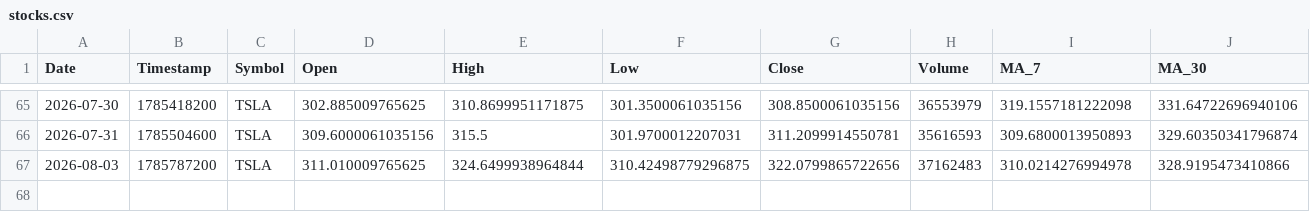
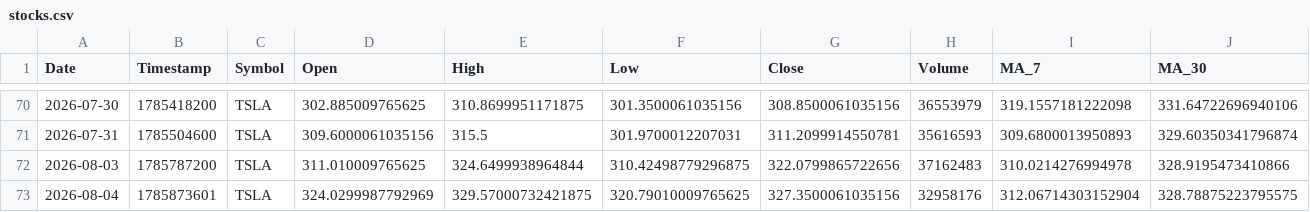
Before and after one commit to Mohammedimad01/market-data-pipeline, a CSV file: data/stocks.csv, drawn as a sheet; only a part is shown, gaps mark what is left out; rows hold the shown columns only; the diff covers the shown part only; the diff names each change by its address in the sheet, - before the commit and + after, or states it on an @@ line.

```diff
--- a/data/stocks.csv
+++ b/data/stocks.csv
+row 73: 2026-08-04 | 1785873601 | TSLA | 324.0299987792969 | 329.57000732421875 | 320.79010009765625 | 327.3500061035156 | 32958176 | 312.06714303152904 | 328.78875223795575
```
Also changed, not shown: 5 added rows elsewhere in this file, data/crypto.csv, 6 other files.
